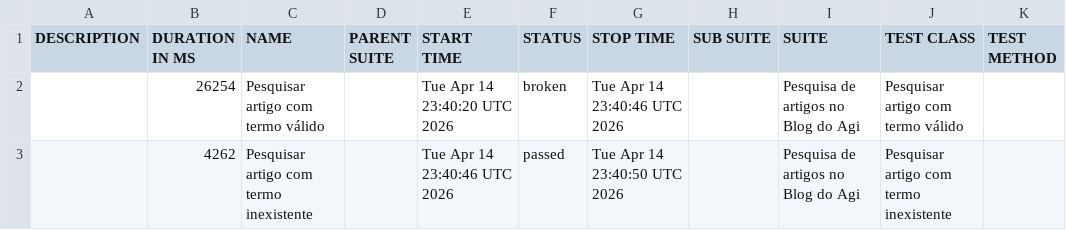
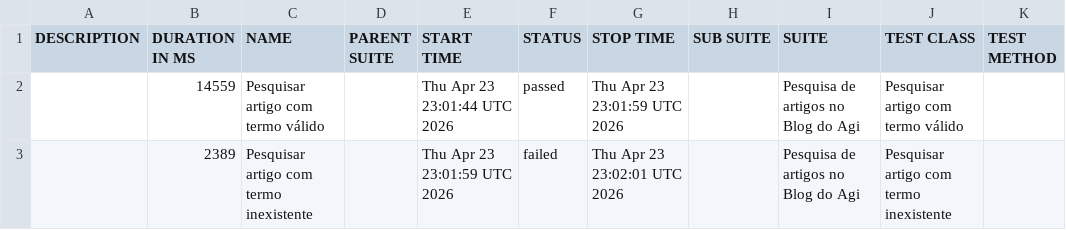
Before and after one commit to Raimundog4/agi-web-automacao, a CSV file: data/suites.csv, drawn as a sheet.

```diff
--- a/data/suites.csv
+++ b/data/suites.csv
@@ -1,3 +1,3 @@
 "DESCRIPTION","DURATION IN MS","NAME","PARENT SUITE","START TIME","STATUS","STOP TIME","SUB SUITE","SUITE","TEST CLASS","TEST METHOD"
-"","26254","Pesquisar artigo com termo válido","","Tue Apr 14 23:40:20 UTC 2026","broken","Tue Apr 14 23:40:46 UTC 2026","","Pesquisa de artigos no Blog do Agi","Pesquisar artigo com termo válido",""
-"","4262","Pesquisar artigo com termo inexistente","","Tue Apr 14 23:40:46 UTC 2026","passed","Tue Apr 14 23:40:50 UTC 2026","","Pesquisa de artigos no Blog do Agi","Pesquisar artigo com termo inexistente",""
+"","14559","Pesquisar artigo com termo válido","","Thu Apr 23 23:01:44 UTC 2026","passed","Thu Apr 23 23:01:59 UTC 2026","","Pesquisa de artigos no Blog do Agi","Pesquisar artigo com termo válido",""
+"","2389","Pesquisar artigo com termo inexistente","","Thu Apr 23 23:01:59 UTC 2026","failed","Thu Apr 23 23:02:01 UTC 2026","","Pesquisa de artigos no Blog do Agi","Pesquisar artigo com termo inexistente",""
```
Also changed, not shown: data/behaviors.csv, 32 other files.
